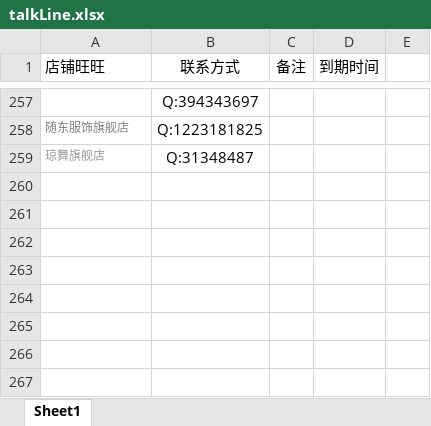
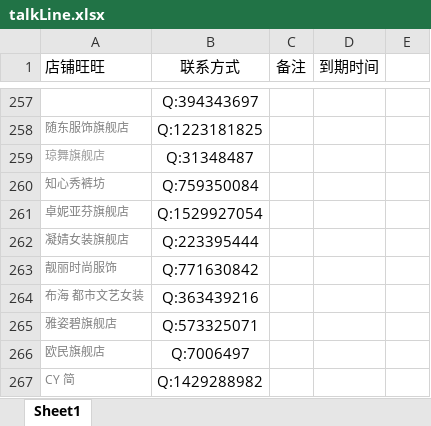
Before and after one commit to OriginalLucieN/T_KStation, an Excel workbook: talkLine.xlsx, sheet Sheet1, drawn as a sheet; only a part is shown, gaps mark what is left out; values as stored, in another font and other column widths than the file's, no borders; the diff names each change by its address in the sheet, - before the commit and + after, or states it on an @@ line.

```diff
--- a/talkLine.xlsx (sheet Sheet1)
+++ b/talkLine.xlsx (sheet Sheet1)
+row 260: 知心秀裤坊 | Q:759350084
+row 261: 卓妮亚芬旗舰店 | Q:1529927054
+row 262: 凝婧女装旗舰店 | Q:223395444
+row 263: 靓丽时尚服饰 | Q:771630842
+row 264: 布海 都市文艺女装 | Q:363439216
+row 265: 雅姿碧旗舰店 | Q:573325071
+row 266: 欧民旗舰店 | Q:7006497
+row 267: CY 简 | Q:1429288982
```
Also changed, not shown: 报名活动单.xlsx, 7 other files.
